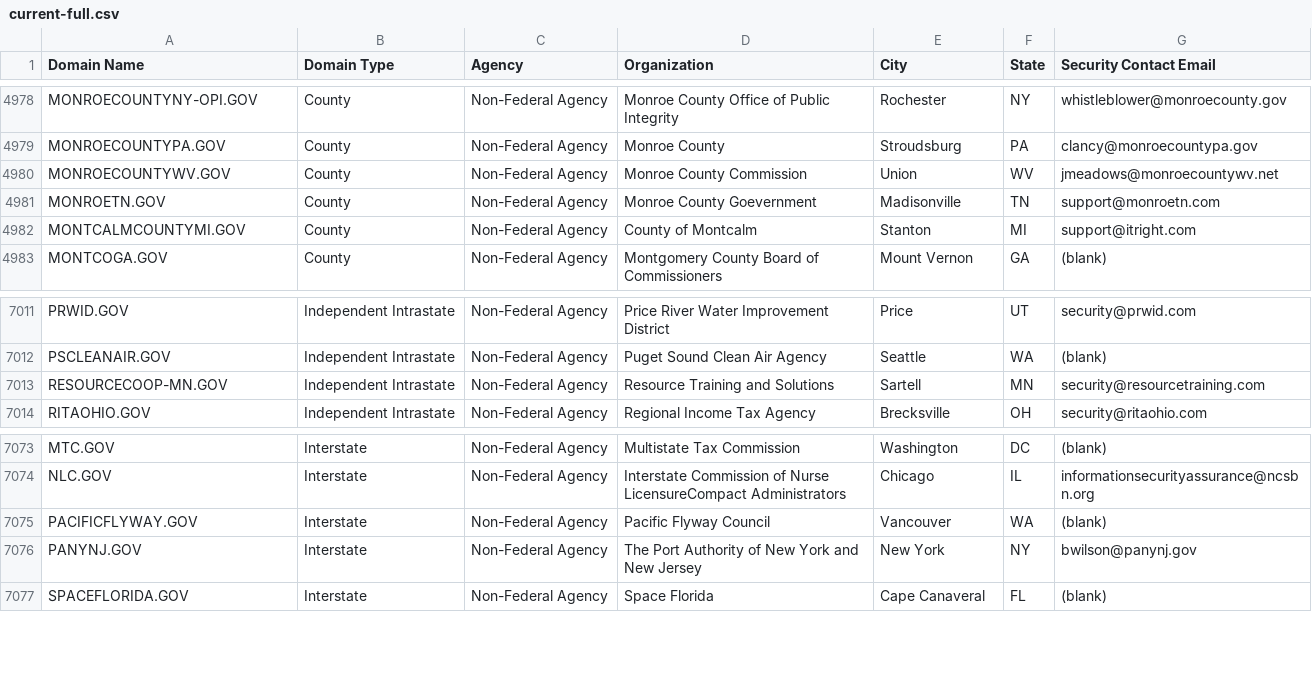
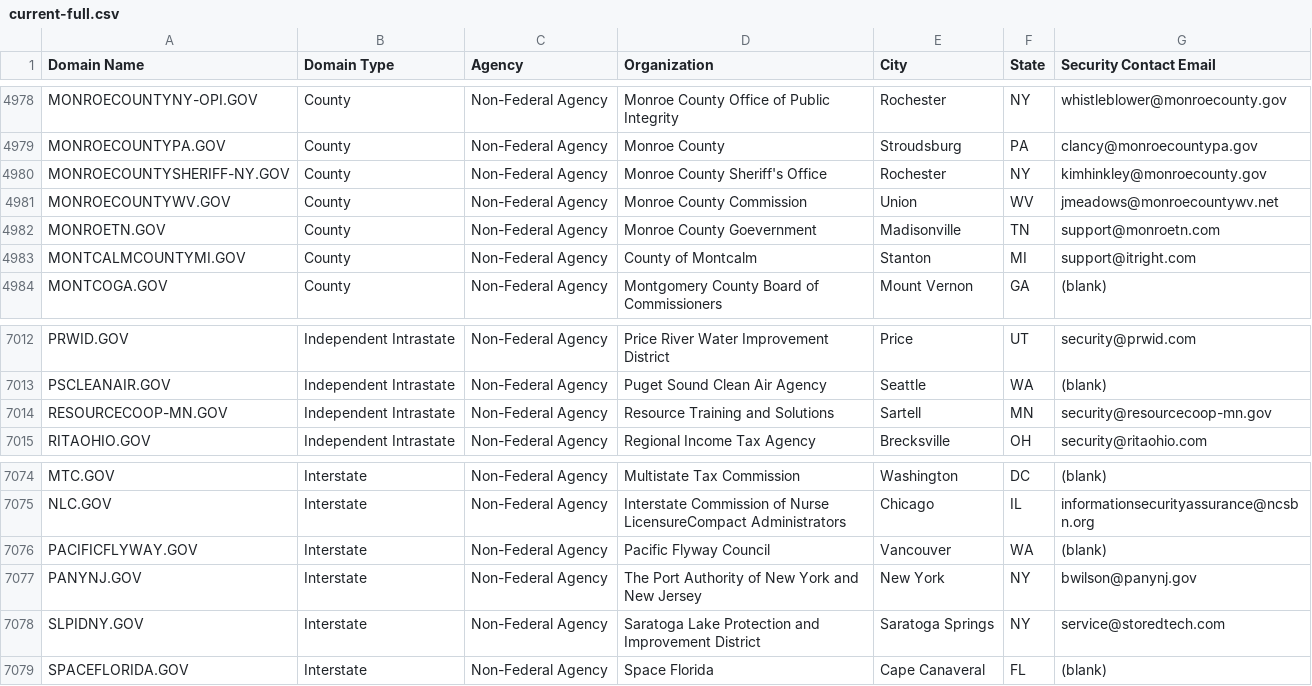
Before and after one commit to cisagov/dotgov-data, a CSV file: current-full.csv, drawn as a sheet; only a part is shown, gaps mark what is left out.

Commit message:
Flat: latest data (2022-11-12T06:10:17.857Z) {   "date": "2022-11-12T06:10:17.857Z",   "files": [     {       "name": "current-full.csv",       "deltaBytes": 259,       "source": "https://domains.dotgov.gov/dotgov-web/publicreports/current-full"     }   ] }

```diff
--- a/current-full.csv
+++ b/current-full.csv
@@ -4979,2 +4979,3 @@ MONROECOUNTYNY-OPI.GOV,County,Non-Federal Agency,Monroe County Office of Public
 MONROECOUNTYPA.GOV,County,Non-Federal Agency,Monroe County,Stroudsburg,PA,clancy@monroecountypa.gov
+MONROECOUNTYSHERIFF-NY.GOV,County,Non-Federal Agency,Monroe County Sheriff's Office,Rochester,NY,kimhinkley@monroecounty.gov
 MONROECOUNTYWV.GOV,County,Non-Federal Agency,Monroe County Commission,Union,WV,jmeadows@monroecountywv.net
@@ -7012,3 +7013,3 @@ PRWID.GOV,Independent Intrastate,Non-Federal Agency,Price River Water Improvemen
 PSCLEANAIR.GOV,Independent Intrastate,Non-Federal Agency,Puget Sound Clean Air Agency,Seattle,WA,(blank)
-RESOURCECOOP-MN.GOV,Independent Intrastate,Non-Federal Agency,Resource Training and Solutions,Sartell,MN,security@resourcetraining.com
+RESOURCECOOP-MN.GOV,Independent Intrastate,Non-Federal Agency,Resource Training and Solutions,Sartell,MN,security@resourcecoop-mn.gov
 RITAOHIO.GOV,Independent Intrastate,Non-Federal Agency,Regional Income Tax Agency,Brecksville,OH,security@ritaohio.com
@@ -7076,2 +7077,3 @@ PACIFICFLYWAY.GOV,Interstate,Non-Federal Agency,Pacific Flyway Council,Vancouver
 PANYNJ.GOV,Interstate,Non-Federal Agency,The Port Authority of New York and New Jersey,New York,NY,bwilson@panynj.gov
+SLPIDNY.GOV,Interstate,Non-Federal Agency,Saratoga Lake Protection and Improvement District,Saratoga Springs,NY,service@storedtech.com
 SPACEFLORIDA.GOV,Interstate,Non-Federal Agency,Space Florida,Cape Canaveral,FL,(blank)
```
